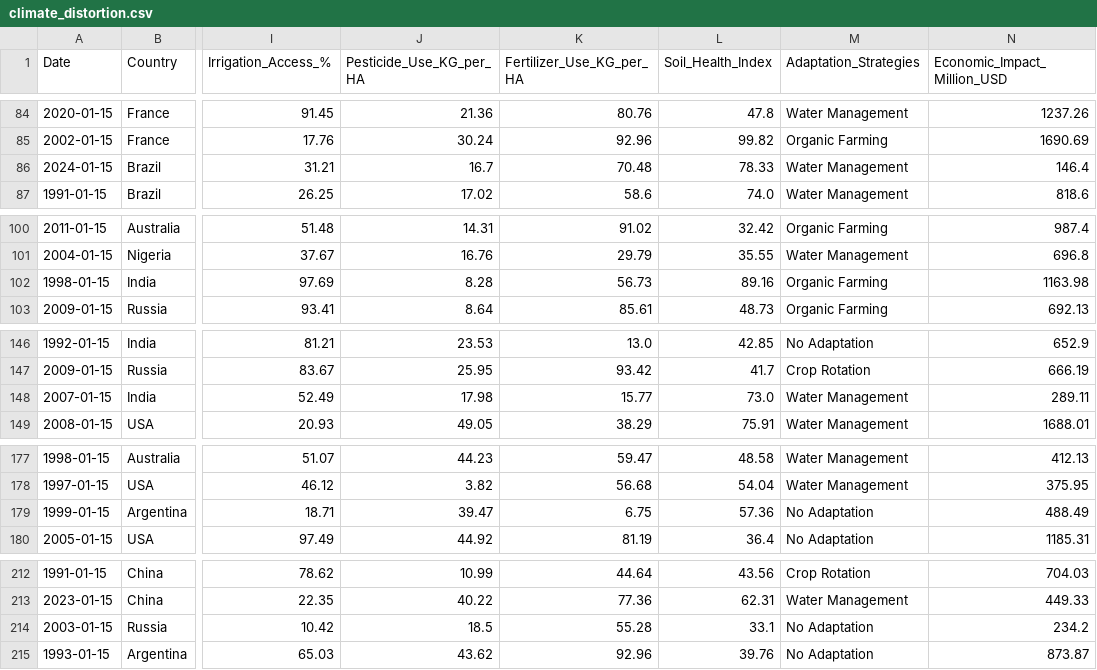
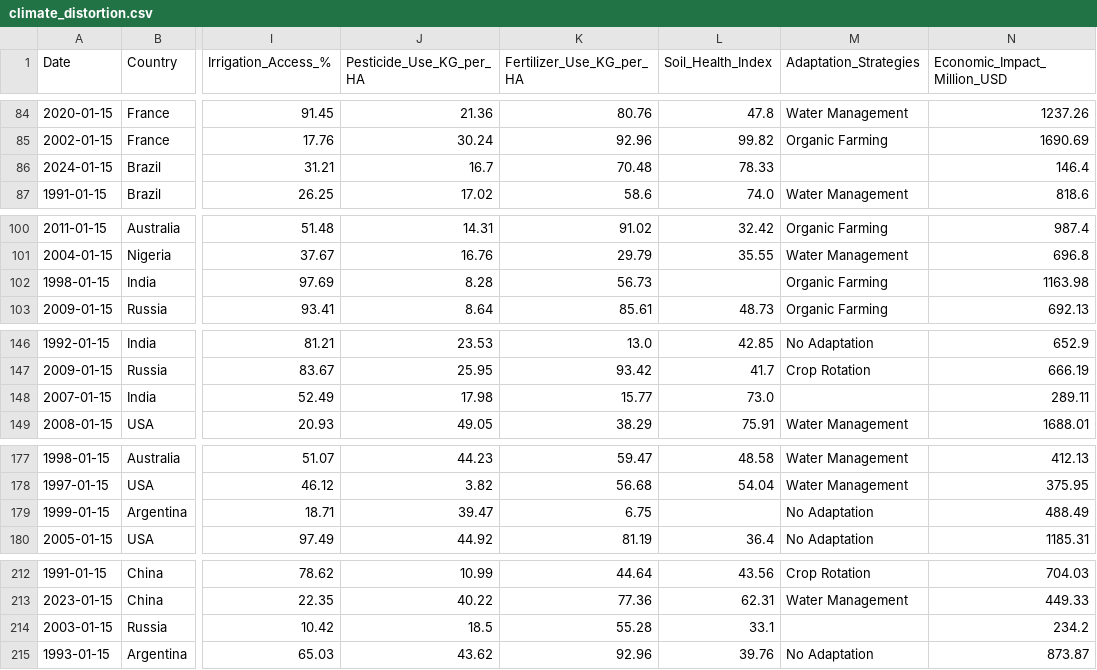
Before and after one commit to mdkamrulhasan/data_mining_kdd, a CSV file: data/climate-change/climate_distortion.csv, drawn as a sheet; only a part is shown, gaps mark what is left out; the diff covers the shown part only; the diff names each change by its address in the sheet, - before the commit and + after, or states it on an @@ line.

```diff
--- a/data/climate-change/climate_distortion.csv
+++ b/data/climate-change/climate_distortion.csv
-M86 (Adaptation_Strategies): Water Management
+M86 (Adaptation_Strategies): (empty)
-L102 (Soil_Health_Index): 89.16
+L102 (Soil_Health_Index): (empty)
-M148 (Adaptation_Strategies): Water Management
+M148 (Adaptation_Strategies): (empty)
-L179 (Soil_Health_Index): 57.36
+L179 (Soil_Health_Index): (empty)
-M214 (Adaptation_Strategies): No Adaptation
+M214 (Adaptation_Strategies): (empty)
```
Also changed, not shown: 16 edited cells elsewhere in this file.
